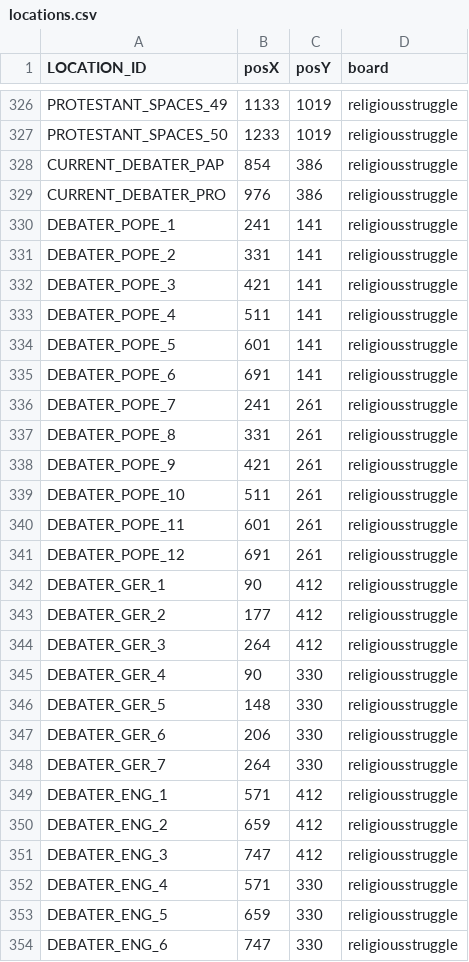
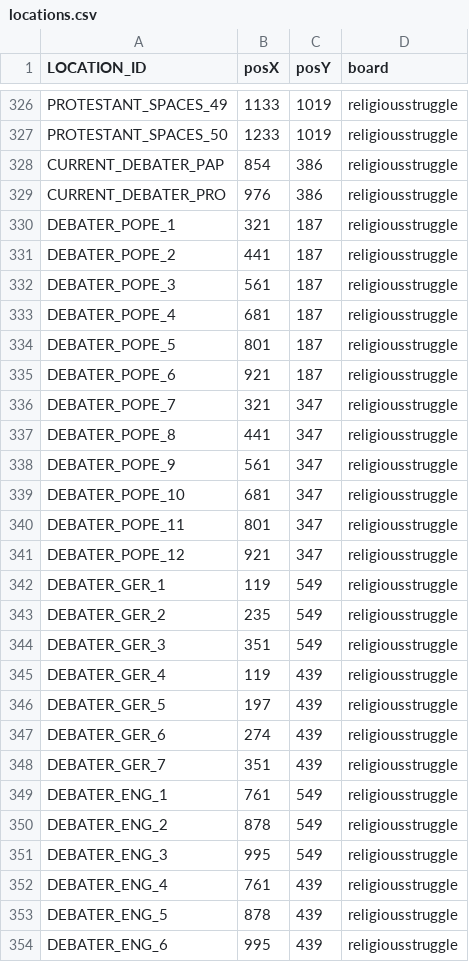
Before and after one commit to bga-his/bga-hereistand, a CSV file: hereistand/misc/locations.csv, drawn as a sheet; only a part is shown, gaps mark what is left out; the diff covers the shown part only.

```diff
--- a/hereistand/misc/locations.csv
+++ b/hereistand/misc/locations.csv
@@ -329,26 +329,26 @@ CURRENT_DEBATER_PAP,854,386,religiousstruggle
 CURRENT_DEBATER_PRO,976,386,religiousstruggle
-DEBATER_POPE_1,241,141,religiousstruggle
-DEBATER_POPE_2,331,141,religiousstruggle
-DEBATER_POPE_3,421,141,religiousstruggle
-DEBATER_POPE_4,511,141,religiousstruggle
-DEBATER_POPE_5,601,141,religiousstruggle
-DEBATER_POPE_6,691,141,religiousstruggle
-DEBATER_POPE_7,241,261,religiousstruggle
-DEBATER_POPE_8,331,261,religiousstruggle
-DEBATER_POPE_9,421,261,religiousstruggle
-DEBATER_POPE_10,511,261,religiousstruggle
-DEBATER_POPE_11,601,261,religiousstruggle
-DEBATER_POPE_12,691,261,religiousstruggle
-DEBATER_GER_1,90,412,religiousstruggle
-DEBATER_GER_2,177,412,religiousstruggle
-DEBATER_GER_3,264,412,religiousstruggle
-DEBATER_GER_4,90,330,religiousstruggle
-DEBATER_GER_5,148,330,religiousstruggle
-DEBATER_GER_6,206,330,religiousstruggle
-DEBATER_GER_7,264,330,religiousstruggle
-DEBATER_ENG_1,571,412,religiousstruggle
-DEBATER_ENG_2,659,412,religiousstruggle
-DEBATER_ENG_3,747,412,religiousstruggle
-DEBATER_ENG_4,571,330,religiousstruggle
-DEBATER_ENG_5,659,330,religiousstruggle
-DEBATER_ENG_6,747,330,religiousstruggle
+DEBATER_POPE_1,321,187,religiousstruggle
+DEBATER_POPE_2,441,187,religiousstruggle
+DEBATER_POPE_3,561,187,religiousstruggle
+DEBATER_POPE_4,681,187,religiousstruggle
+DEBATER_POPE_5,801,187,religiousstruggle
+DEBATER_POPE_6,921,187,religiousstruggle
+DEBATER_POPE_7,321,347,religiousstruggle
+DEBATER_POPE_8,441,347,religiousstruggle
+DEBATER_POPE_9,561,347,religiousstruggle
+DEBATER_POPE_10,681,347,religiousstruggle
+DEBATER_POPE_11,801,347,religiousstruggle
+DEBATER_POPE_12,921,347,religiousstruggle
+DEBATER_GER_1,119,549,religiousstruggle
+DEBATER_GER_2,235,549,religiousstruggle
+DEBATER_GER_3,351,549,religiousstruggle
+DEBATER_GER_4,119,439,religiousstruggle
+DEBATER_GER_5,197,439,religiousstruggle
+DEBATER_GER_6,274,439,religiousstruggle
+DEBATER_GER_7,351,439,religiousstruggle
+DEBATER_ENG_1,761,549,religiousstruggle
+DEBATER_ENG_2,878,549,religiousstruggle
+DEBATER_ENG_3,995,549,religiousstruggle
+DEBATER_ENG_4,761,439,religiousstruggle
+DEBATER_ENG_5,878,439,religiousstruggle
+DEBATER_ENG_6,995,439,religiousstruggle
```
Also changed, not shown: 8 edited cells elsewhere in this file, 2 other files.
